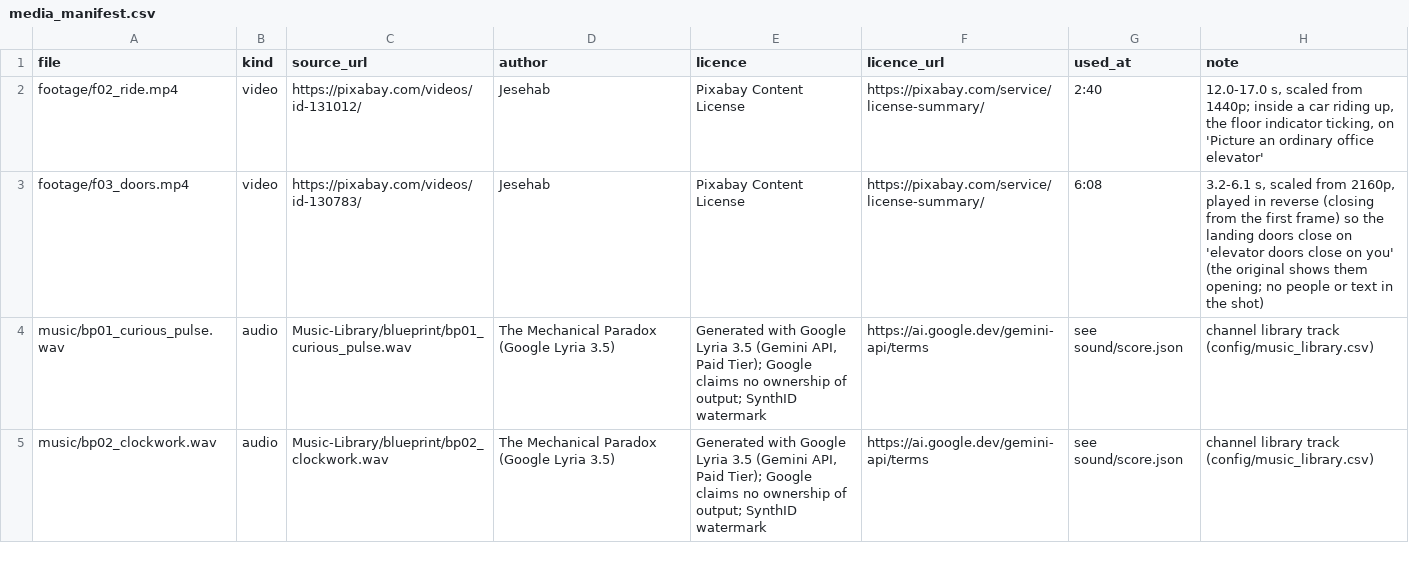
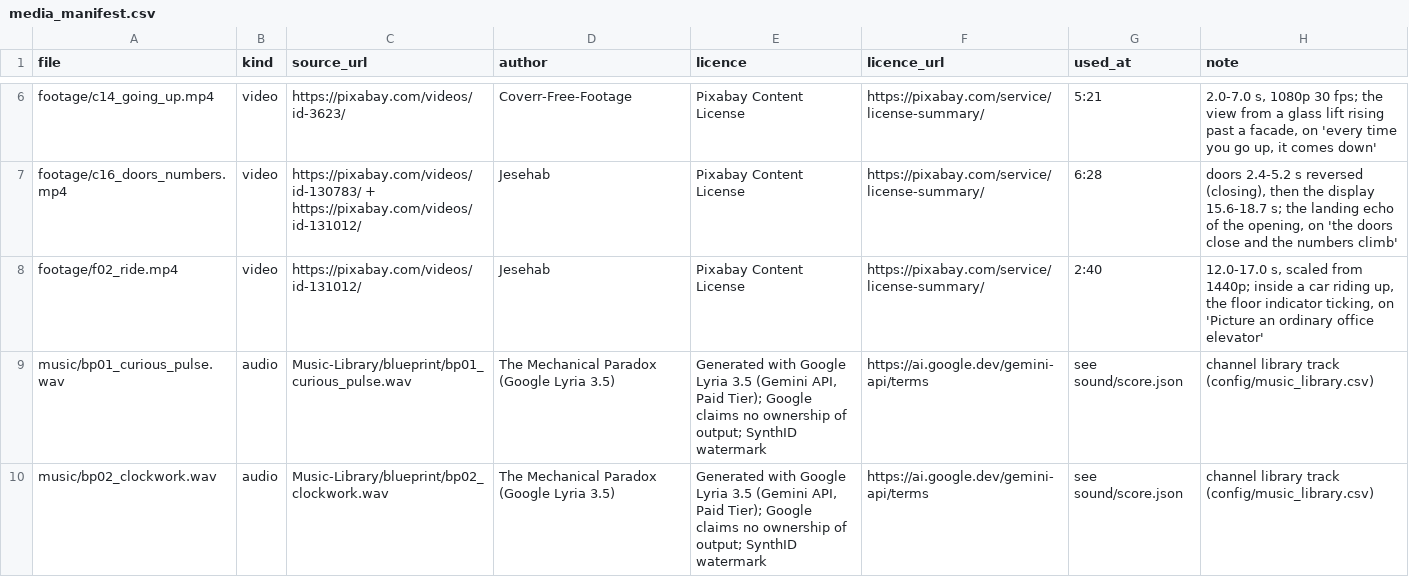
Before and after one commit to mkmk749278/The-Mechanical-Paradox, a CSV file: films/elevator-safety/media_manifest.csv, drawn as a sheet; only a part is shown, gaps mark what is left out; removed rows and columns are numbered as before the commit, all else as after; the diff covers the shown part only; the diff names each change by its address in the sheet, - before the commit and + after, or states it on an @@ line.

```diff
--- a/films/elevator-safety/media_manifest.csv
+++ b/films/elevator-safety/media_manifest.csv
+row 6: footage/c14_going_up.mp4 | video | https://pixabay.com/videos/id-3623/ | Coverr-Free-Footage | Pixabay Content License | https://pixabay.com/service/license-summary/ | 5:21 | 2.0-7.0 s, 1080p 30 fps; the view from a glass lift rising past a facade, on 'every time you go up, it comes down'
+row 7: footage/c16_doors_numbers.mp4 | video | https://pixabay.com/videos/id-130783/ + https://pixabay.com/videos/id-131012/ | Jesehab | Pixabay Content License | https://pixabay.com/service/license-summary/ | 6:28 | doors 2.4-5.2 s reversed (closing), then the display 15.6-18.7 s; the landing echo of the opening, on 'the doors close and the numbers climb'
-row 3: footage/f03_doors.mp4 | video | https://pixabay.com/videos/id-130783/ | Jesehab | Pixabay Content License | https://pixabay.com/service/license-summary/ | 6:08 | 3.2-6.1 s, scaled from 2160p, played in reverse (closing from the first frame) so the landing doors close on 'elevator doors close on you' (the original shows them opening; no people or text in the shot)
```
Also changed, not shown: 4 added rows elsewhere in this file, films/elevator-safety/claims.csv, 13 other files.
